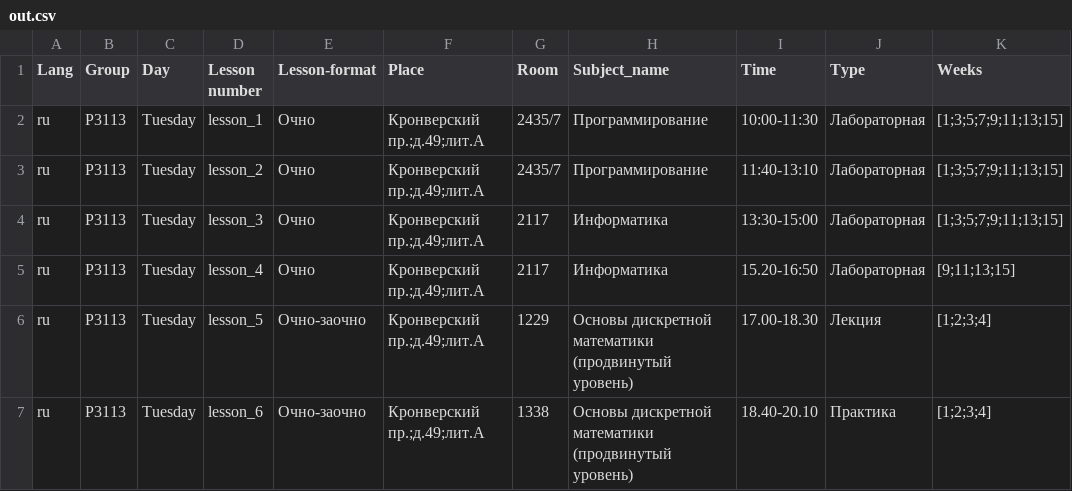
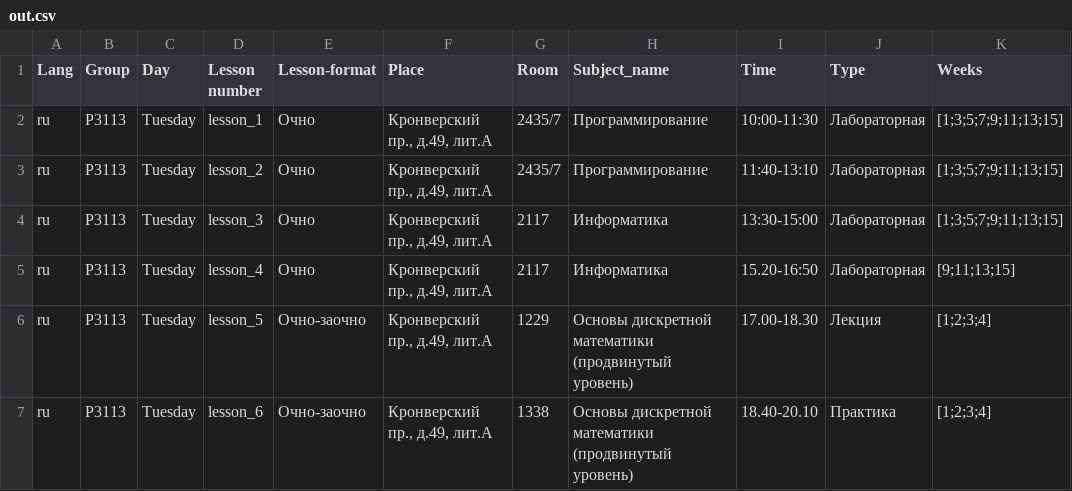
Before and after one commit to p11menova/yellowcircles, a CSV file: out.csv, drawn as a sheet.

Commit message:
Add files via upload

```diff
--- a/out.csv
+++ b/out.csv
@@ -1,7 +1,7 @@
 Lang,Group,Day,Lesson number,Lesson-format,Place,Room,Subject_name,Time,Type,Weeks
-ru,P3113,Tuesday,lesson_1,Очно,Кронверский пр.;д.49;лит.А,2435/7,Программирование,10:00-11:30,Лабораторная,[1;3;5;7;9;11;13;15]
-ru,P3113,Tuesday,lesson_2,Очно,Кронверский пр.;д.49;лит.А,2435/7,Программирование,11:40-13:10,Лабораторная,[1;3;5;7;9;11;13;15]
-ru,P3113,Tuesday,lesson_3,Очно,Кронверский пр.;д.49;лит.А,2117,Информатика,13:30-15:00,Лабораторная,[1;3;5;7;9;11;13;15]
-ru,P3113,Tuesday,lesson_4,Очно,Кронверский пр.;д.49;лит.А,2117,Информатика,15.20-16:50,Лабораторная,[9;11;13;15]
-ru,P3113,Tuesday,lesson_5,Очно-заочно,Кронверский пр.;д.49;лит.А,1229,Основы дискретной математики (продвинутый уровень),17.00-18.30,Лекция,[1;2;3;4]
-ru,P3113,Tuesday,lesson_6,Очно-заочно,Кронверский пр.;д.49;лит.А,1338,Основы дискретной математики (продвинутый уровень),18.40-20.10,Практика,[1;2;3;4]
+"ru","P3113","Tuesday","lesson_1","Очно","Кронверский пр., д.49, лит.А","2435/7","Программирование","10:00-11:30","Лабораторная",[1;3;5;7;9;11;13;15]
+"ru","P3113","Tuesday","lesson_2","Очно","Кронверский пр., д.49, лит.А","2435/7","Программирование","11:40-13:10","Лабораторная",[1;3;5;7;9;11;13;15]
+"ru","P3113","Tuesday","lesson_3","Очно","Кронверский пр., д.49, лит.А","2117","Информатика","13:30-15:00","Лабораторная",[1;3;5;7;9;11;13;15]
+"ru","P3113","Tuesday","lesson_4","Очно","Кронверский пр., д.49, лит.А","2117","Информатика","15.20-16:50","Лабораторная",[9;11;13;15]
+"ru","P3113","Tuesday","lesson_5","Очно-заочно","Кронверский пр., д.49, лит.А","1229","Основы дискретной математики (продвинутый уровень)","17.00-18.30","Лекция",[1;2;3;4]
+"ru","P3113","Tuesday","lesson_6","Очно-заочно","Кронверский пр., д.49, лит.А","1338","Основы дискретной математики (продвинутый уровень)","18.40-20.10","Практика",[1;2;3;4]
```
